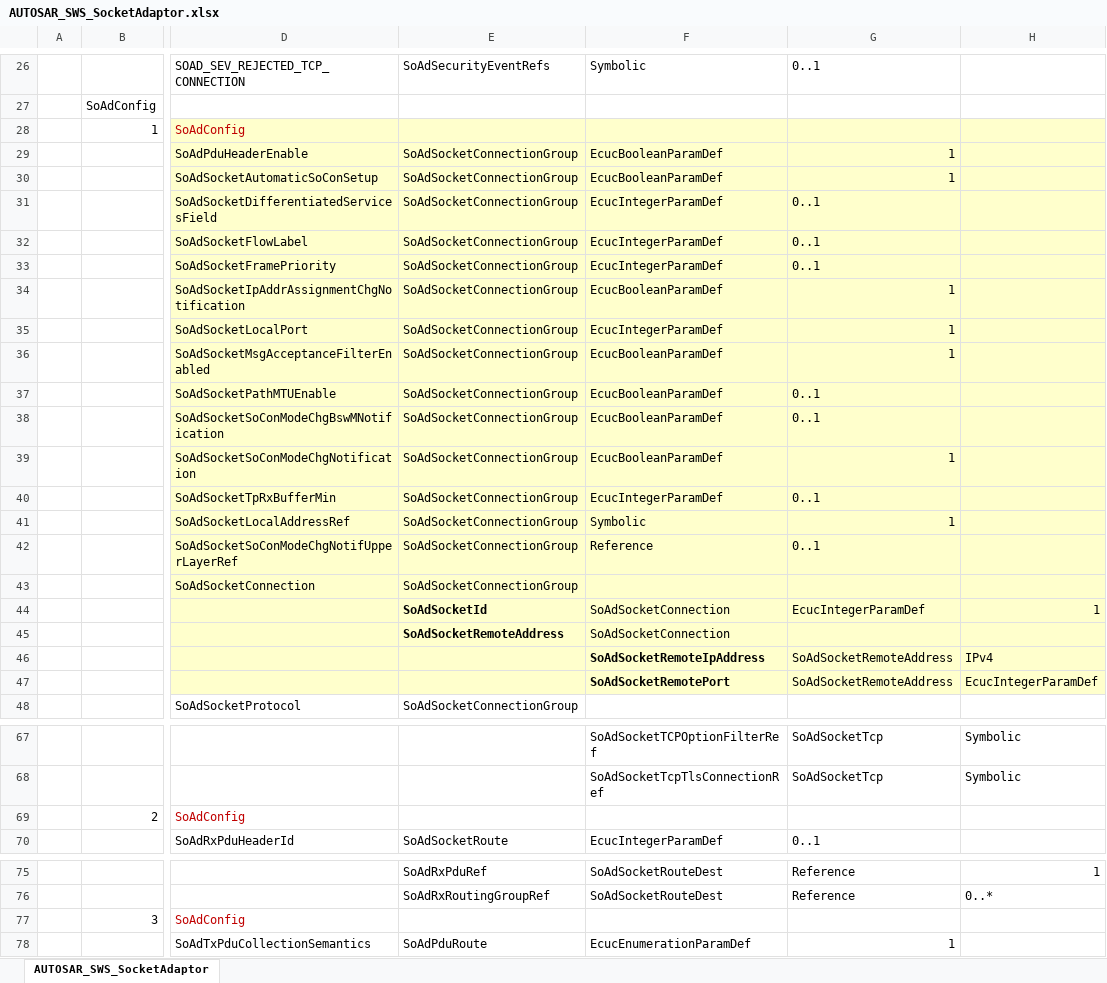
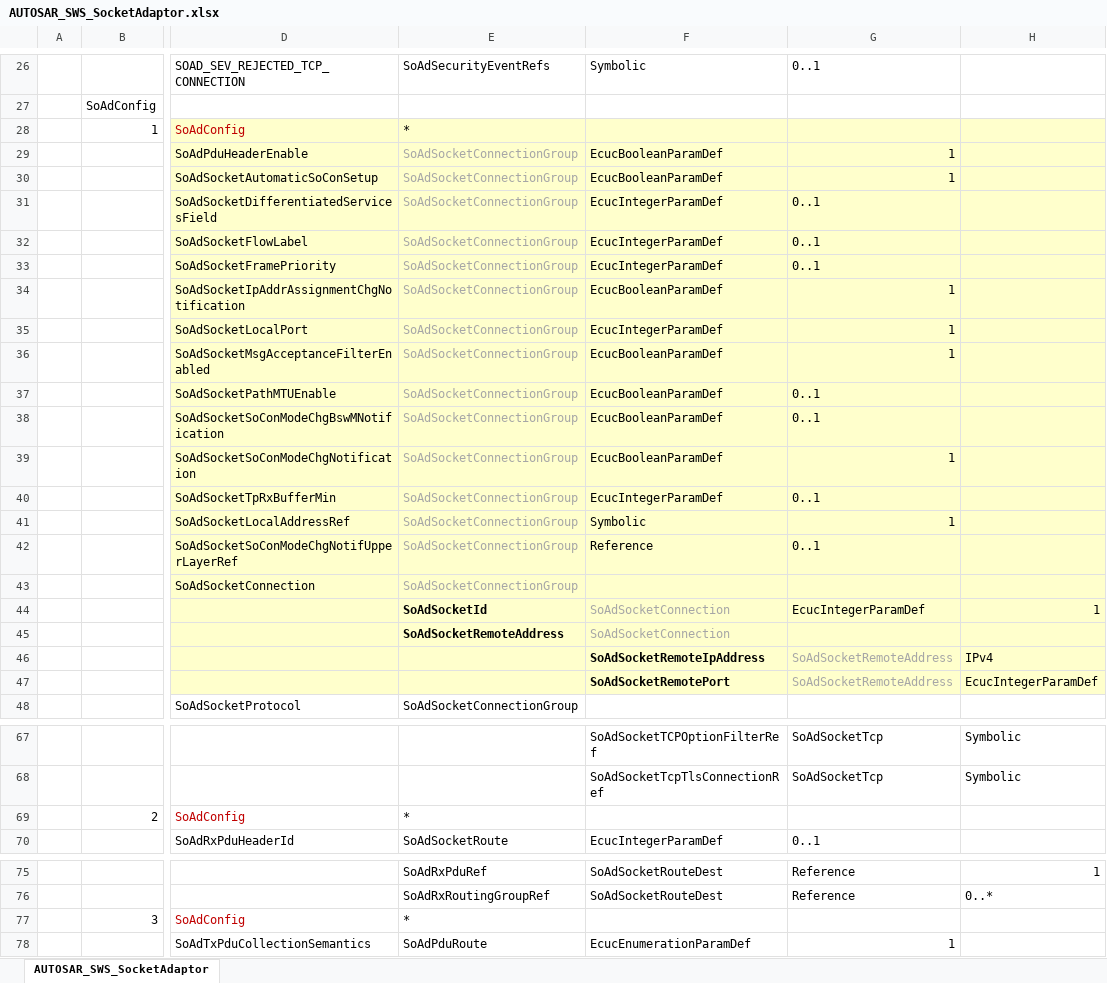
Before and after one commit to aananthcn/Car-OS, an Excel workbook: tools/exacfg/analysis/AUTOSAR_SWS_SocketAdaptor.xlsx, sheet AUTOSAR_SWS_SocketAdaptor, drawn as a sheet; only a part is shown, gaps mark what is left out; values as stored, in another font and other column widths than the file's, no borders; the diff covers the shown part only; the diff names each change by its address in the sheet, - before the commit and + after, or states it on an @@ line.

Commit message:
Code generation for PDU routes done
This commit includes code generation scripts to generate data structures
for PDU routes that maps Tx PDU ID to Socket ID. This commit also
includes changes to UI related to PDU Routes.

```diff
--- a/tools/exacfg/analysis/AUTOSAR_SWS_SocketAdaptor.xlsx (sheet AUTOSAR_SWS_SocketAdaptor)
+++ b/tools/exacfg/analysis/AUTOSAR_SWS_SocketAdaptor.xlsx (sheet AUTOSAR_SWS_SocketAdaptor)
-E28: (empty)
+E28: *
-E29:E43 text colour: black
+E29:E43 text colour: #A6A6A6
-F44:F45 text colour: black
+F44:F45 text colour: #A6A6A6
-G46:G47 text colour: black
+G46:G47 text colour: #A6A6A6
-E69: (empty)
+E69: *
-E77: (empty)
+E77: *
```
Also changed, not shown: 1 edited cell elsewhere in this sheet, 4 other files.
